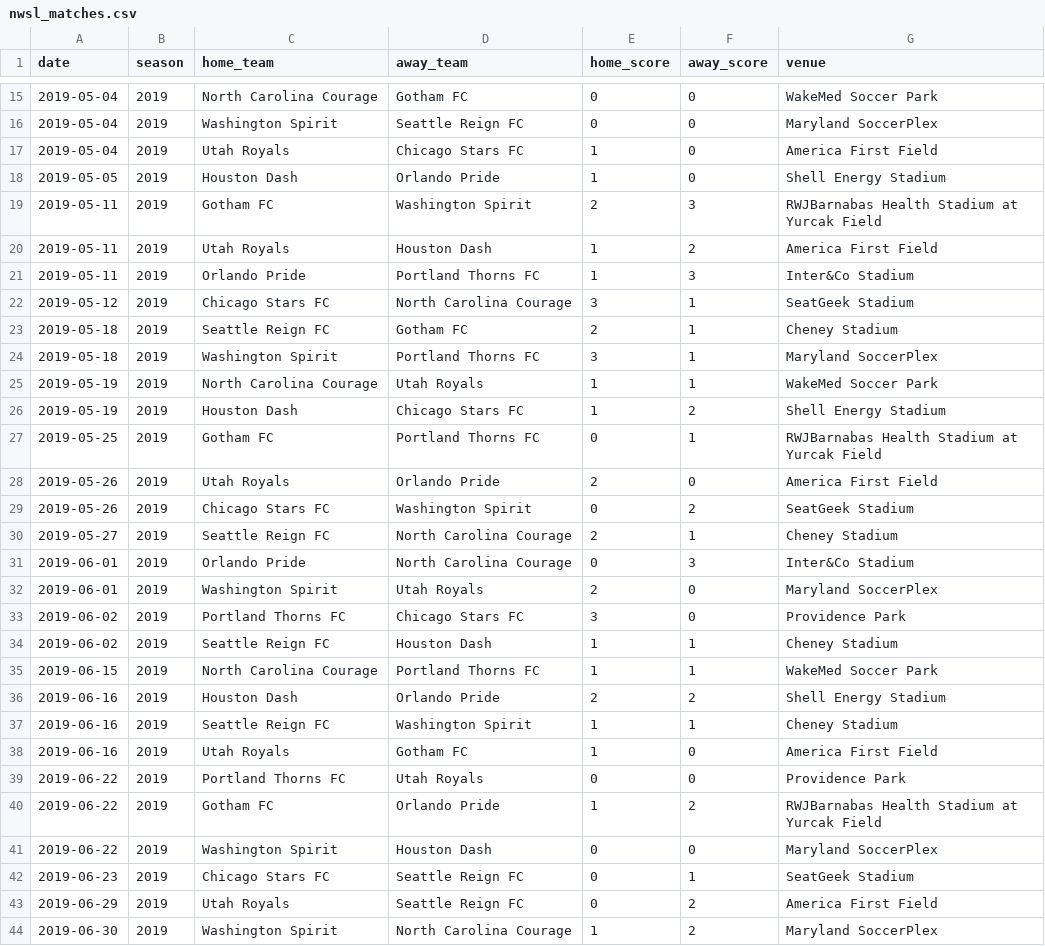
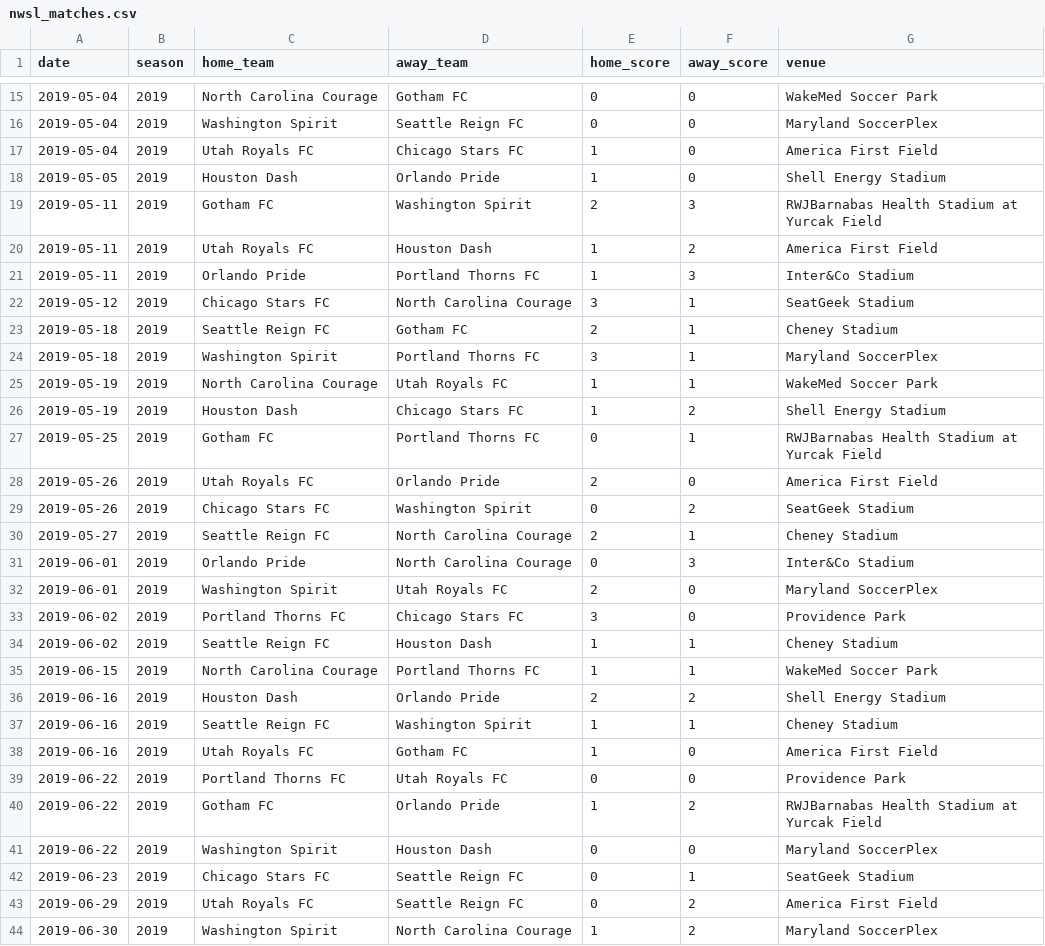
Before and after one commit to rdulzo-svg/nwsl-power-ratings, a CSV file: data/nwsl_matches.csv, drawn as a sheet; only a part is shown, gaps mark what is left out; the diff covers the shown part only.

Commit message:
Add attack/defense Poisson model, backtested and validated; fix Utah Royals naming at the source

```diff
--- a/data/nwsl_matches.csv
+++ b/data/nwsl_matches.csv
@@ -16,6 +16,6 @@ date,season,home_team,away_team,home_score,away_score,venue
 2019-05-04,2019,Washington Spirit,Seattle Reign FC,0,0,Maryland SoccerPlex
-2019-05-04,2019,Utah Royals,Chicago Stars FC,1,0,America First Field
+2019-05-04,2019,Utah Royals FC,Chicago Stars FC,1,0,America First Field
 2019-05-05,2019,Houston Dash,Orlando Pride,1,0,Shell Energy Stadium
 2019-05-11,2019,Gotham FC,Washington Spirit,2,3,RWJBarnabas Health Stadium at Yurcak Field
-2019-05-11,2019,Utah Royals,Houston Dash,1,2,America First Field
+2019-05-11,2019,Utah Royals FC,Houston Dash,1,2,America First Field
 2019-05-11,2019,Orlando Pride,Portland Thorns FC,1,3,Inter&Co Stadium
@@ -24,6 +24,6 @@ date,season,home_team,away_team,home_score,away_score,venue
 2019-05-18,2019,Washington Spirit,Portland Thorns FC,3,1,Maryland SoccerPlex
-2019-05-19,2019,North Carolina Courage,Utah Royals,1,1,WakeMed Soccer Park
+2019-05-19,2019,North Carolina Courage,Utah Royals FC,1,1,WakeMed Soccer Park
 2019-05-19,2019,Houston Dash,Chicago Stars FC,1,2,Shell Energy Stadium
 2019-05-25,2019,Gotham FC,Portland Thorns FC,0,1,RWJBarnabas Health Stadium at Yurcak Field
-2019-05-26,2019,Utah Royals,Orlando Pride,2,0,America First Field
+2019-05-26,2019,Utah Royals FC,Orlando Pride,2,0,America First Field
 2019-05-26,2019,Chicago Stars FC,Washington Spirit,0,2,SeatGeek Stadium
@@ -31,3 +31,3 @@ date,season,home_team,away_team,home_score,away_score,venue
 2019-06-01,2019,Orlando Pride,North Carolina Courage,0,3,Inter&Co Stadium
-2019-06-01,2019,Washington Spirit,Utah Royals,2,0,Maryland SoccerPlex
+2019-06-01,2019,Washington Spirit,Utah Royals FC,2,0,Maryland SoccerPlex
 2019-06-02,2019,Portland Thorns FC,Chicago Stars FC,3,0,Providence Park
@@ -37,4 +37,4 @@ date,season,home_team,away_team,home_score,away_score,venue
 2019-06-16,2019,Seattle Reign FC,Washington Spirit,1,1,Cheney Stadium
-2019-06-16,2019,Utah Royals,Gotham FC,1,0,America First Field
-2019-06-22,2019,Portland Thorns FC,Utah Royals,0,0,Providence Park
+2019-06-16,2019,Utah Royals FC,Gotham FC,1,0,America First Field
+2019-06-22,2019,Portland Thorns FC,Utah Royals FC,0,0,Providence Park
 2019-06-22,2019,Gotham FC,Orlando Pride,1,2,RWJBarnabas Health Stadium at Yurcak Field
@@ -42,3 +42,3 @@ date,season,home_team,away_team,home_score,away_score,venue
 2019-06-23,2019,Chicago Stars FC,Seattle Reign FC,0,1,SeatGeek Stadium
-2019-06-29,2019,Utah Royals,Seattle Reign FC,0,2,America First Field
+2019-06-29,2019,Utah Royals FC,Seattle Reign FC,0,2,America First Field
 2019-06-30,2019,Washington Spirit,North Carolina Courage,1,2,Maryland SoccerPlex
```
Also changed, not shown: 84 edited cells elsewhere in this file, data/predictions.csv, data/upcoming_previews.csv, 6 other files.
